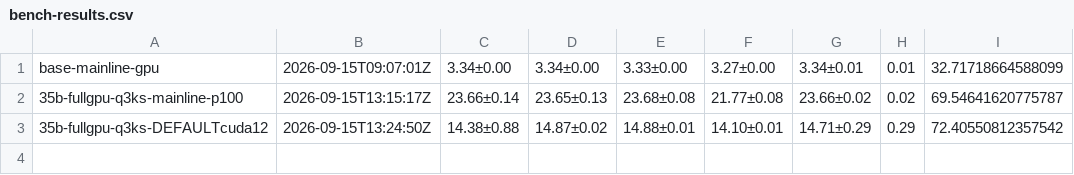
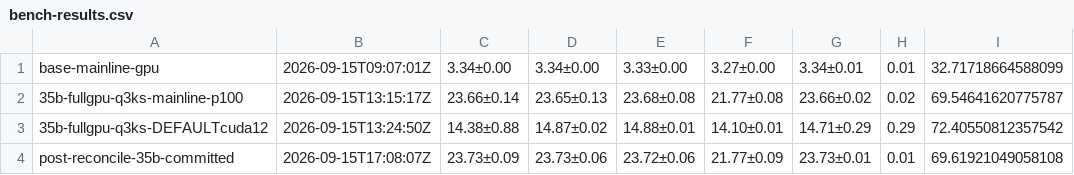
Before and after one commit to ngoldack/homelab, a CSV file: hack/bench-results.csv, drawn as a sheet; the diff names each change by its address in the sheet, - before the commit and + after, or states it on an @@ line.

Commit message:
llmkube: append post-reconcile 35B benchmark row (23.7 t/s)

```diff
--- a/hack/bench-results.csv
+++ b/hack/bench-results.csv
+row 4: post-reconcile-35b-committed | 2026-09-15T17:08:07Z | 23.73±0.09 | 23.73±0.06 | 23.72±0.06 | 21.77±0.09 | 23.73±0.01 | 0.01 | 69.61921049058108
```
